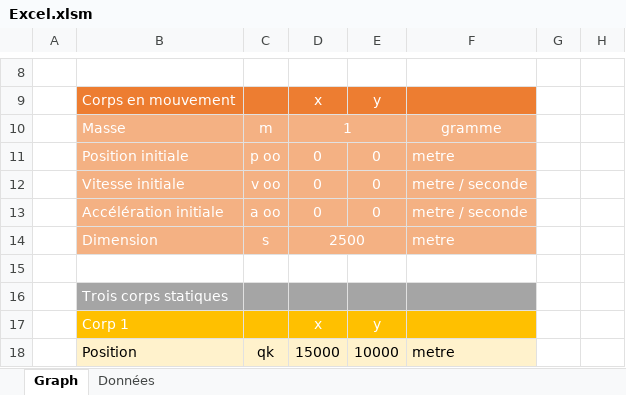
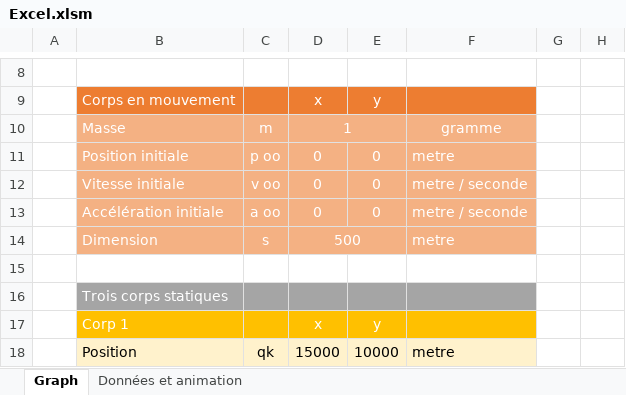
Before and after one commit to alexisprovost/Excel-Solar-System, an Excel workbook: Excel.xlsm, sheet Graph, drawn as a sheet; only a part is shown, gaps mark what is left out; values as stored, in another font and other column widths than the file's, no borders; charts and pictures not drawn; the diff names each change by its address in the sheet, - before the commit and + after, or states it on an @@ line.

Commit message:
Fixed animation speed

```diff
--- a/Excel.xlsm (sheet Graph)
+++ b/Excel.xlsm (sheet Graph)
-sheet tab: Données
+sheet tab: Données et animation
-D14: 2500
+D14: 500
```
Also changed, not shown: sheet Données et animation, charts or pictures.
